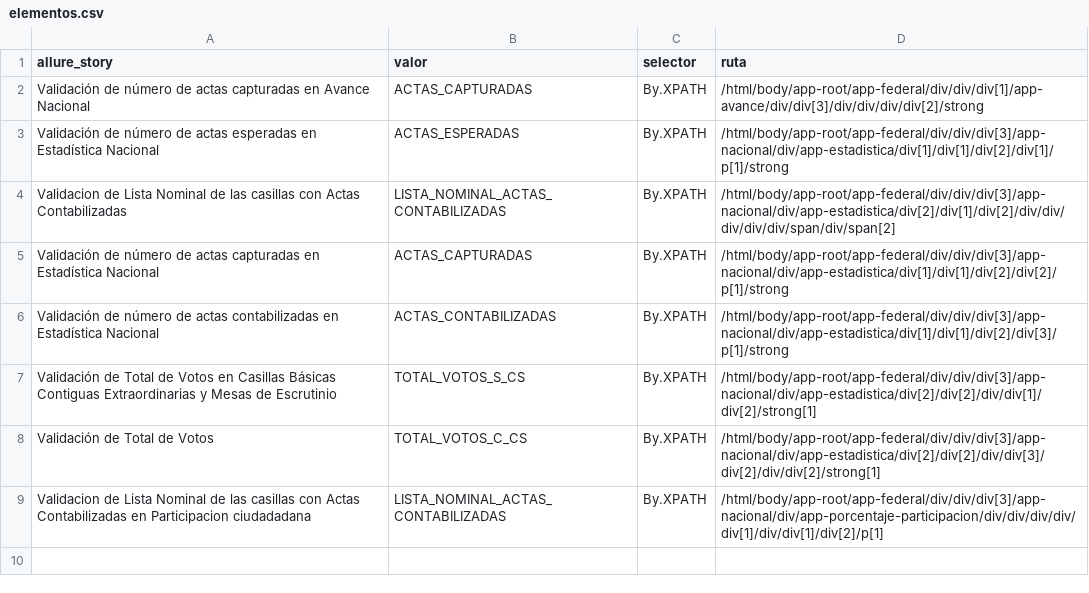
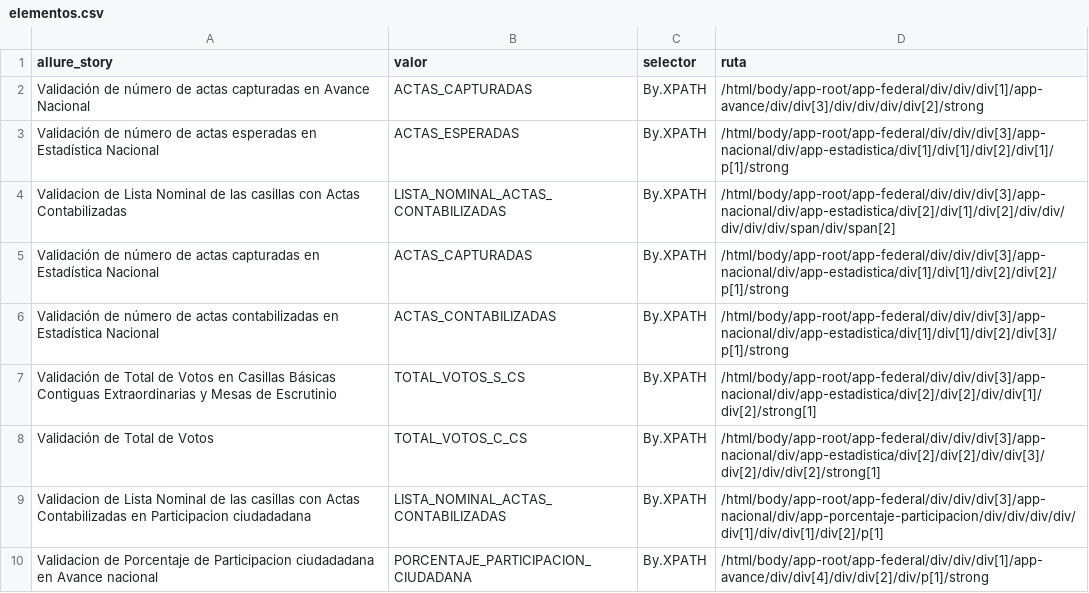
Before and after one commit to ericruizINE/descargaCSV, a CSV file: elementos.csv, drawn as a sheet.

Commit message:
add test case porcentaje

```diff
--- a/elementos.csv
+++ b/elementos.csv
@@ -9 +9,2 @@ Validación de Total de Votos,TOTAL_VOTOS_C_CS, By.XPATH,/html/body/app-root/app
 Validacion de Lista Nominal de las casillas con Actas Contabilizadas en Participacion ciudadadana,LISTA_NOMINAL_ACTAS_CONTABILIZADAS,By.XPATH,/html/body/app-root/app-federal/div/div/div[3]/app-nacional/div/app-porcentaje-participacion/div/div/div/div/div[1]/div/div[1]/div[2]/p[1]
+Validacion de Porcentaje de Participacion ciudadadana en Avance nacional,PORCENTAJE_PARTICIPACION_CIUDADANA,By.XPATH,/html/body/app-root/app-federal/div/div/div[1]/app-avance/div/div[4]/div/div[2]/div/p[1]/strong
```
Also changed, not shown: 1 other file.
